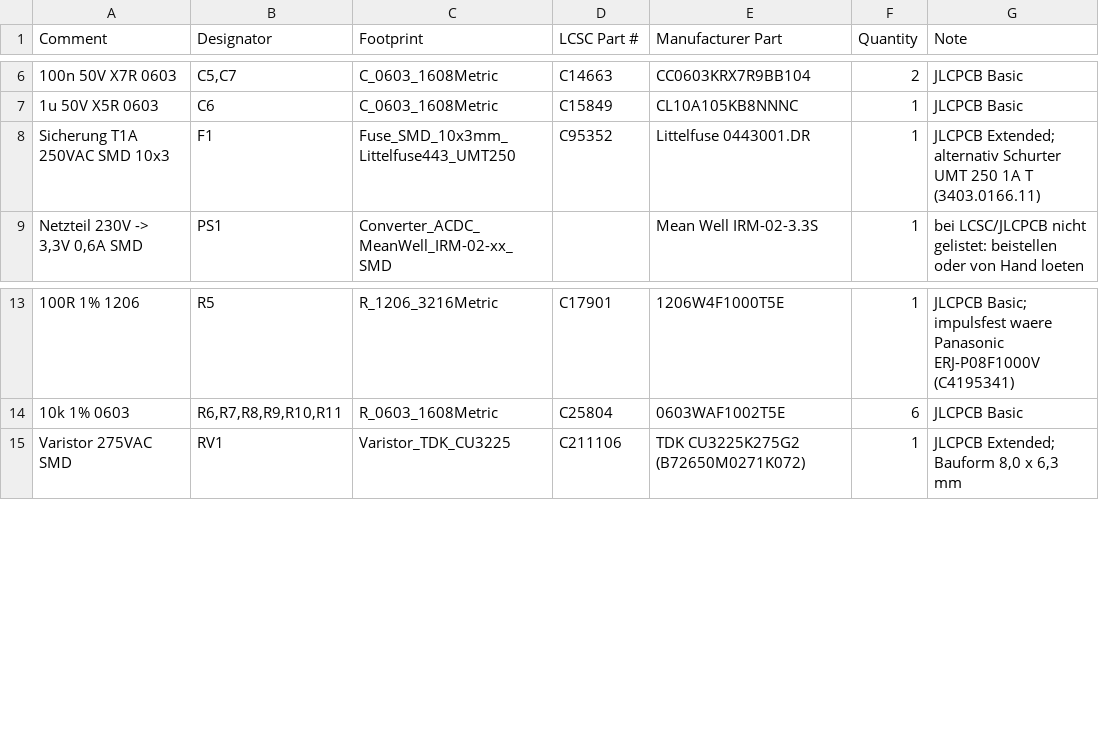
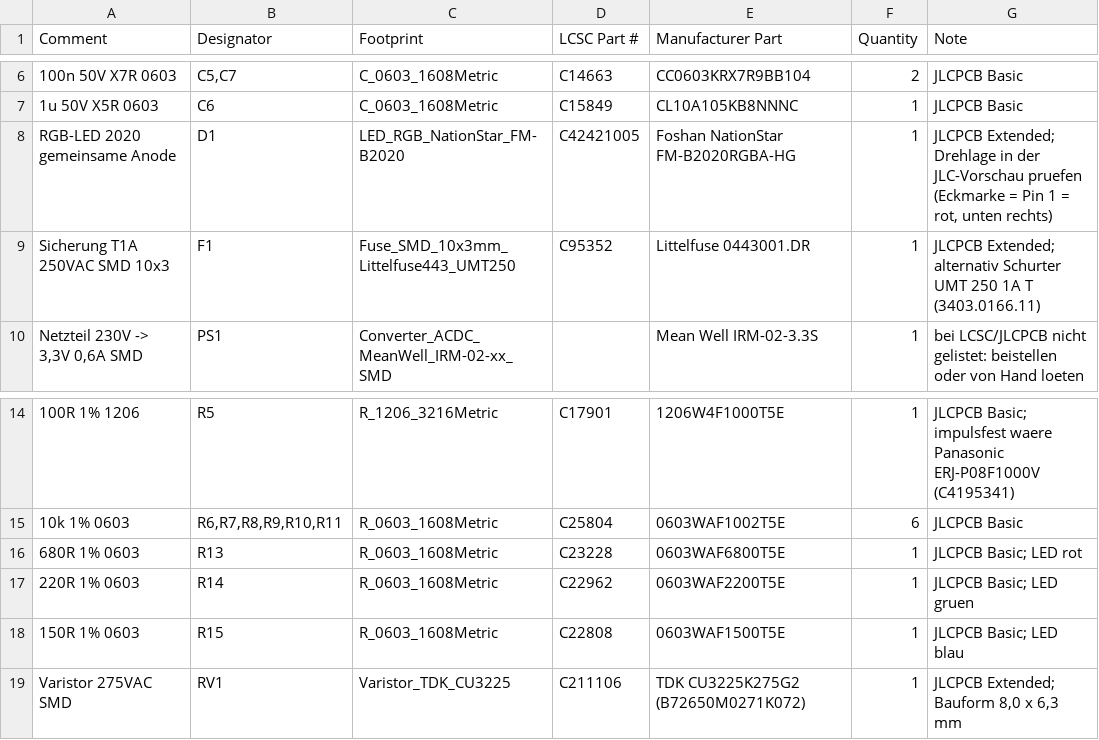
Before and after one commit to nager-code/BathFanControl, a CSV file: bestellpaket/BOM_JLCPCB.csv, drawn as a sheet; only a part is shown, gaps mark what is left out.

```diff
--- a/bestellpaket/BOM_JLCPCB.csv
+++ b/bestellpaket/BOM_JLCPCB.csv
@@ -7,2 +7,3 @@ Comment,Designator,Footprint,LCSC Part #,Manufacturer Part,Quantity,Note
 1u 50V X5R 0603,C6,C_0603_1608Metric,C15849,CL10A105KB8NNNC,1,JLCPCB Basic
+RGB-LED 2020 gemeinsame Anode,D1,LED_RGB_NationStar_FM-B2020,C42421005,Foshan NationStar FM-B2020RGBA-HG,1,"JLCPCB Extended; Drehlage in der JLC-Vorschau pruefen (Eckmarke = Pin 1 = rot, unten rechts)"
 Sicherung T1A 250VAC SMD 10x3,F1,Fuse_SMD_10x3mm_Littelfuse443_UMT250,C95352,Littelfuse 0443001.DR,1,JLCPCB Extended; alternativ Schurter UMT 250 1A T (3403.0166.11)
@@ -14,2 +15,5 @@ Sicherung T1A 250VAC SMD 10x3,F1,Fuse_SMD_10x3mm_Littelfuse443_UMT250,C95352,Lit
 10k 1% 0603,"R6,R7,R8,R9,R10,R11",R_0603_1608Metric,C25804,0603WAF1002T5E,6,JLCPCB Basic
+680R 1% 0603,R13,R_0603_1608Metric,C23228,0603WAF6800T5E,1,JLCPCB Basic; LED rot
+220R 1% 0603,R14,R_0603_1608Metric,C22962,0603WAF2200T5E,1,JLCPCB Basic; LED gruen
+150R 1% 0603,R15,R_0603_1608Metric,C22808,0603WAF1500T5E,1,JLCPCB Basic; LED blau
 Varistor 275VAC SMD,RV1,Varistor_TDK_CU3225,C211106,TDK CU3225K275G2 (B72650M0271K072),1,"JLCPCB Extended; Bauform 8,0 x 6,3 mm"
```
Also changed, not shown: bestellpaket/CPL_JLCPCB.csv, 51 other files.
